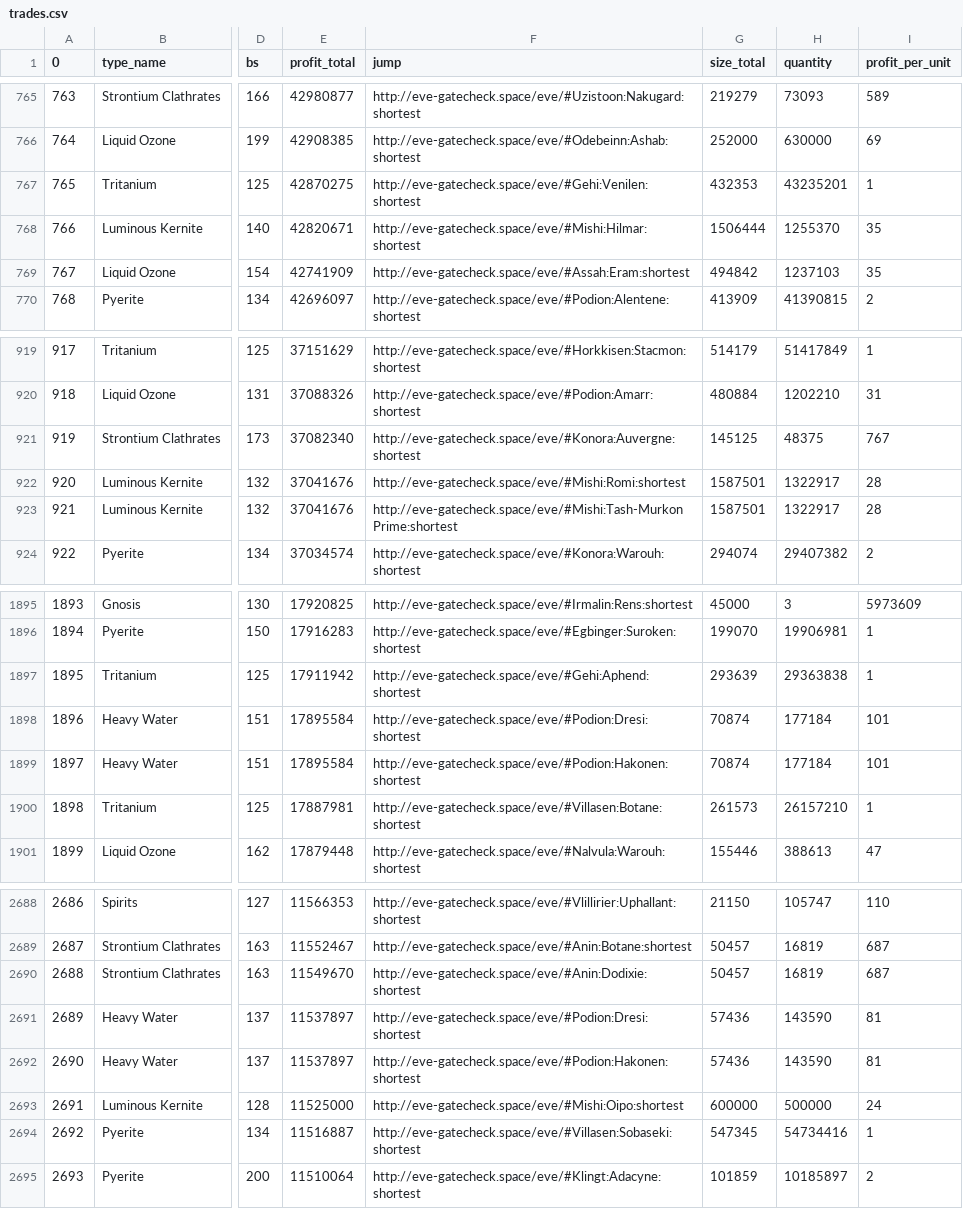
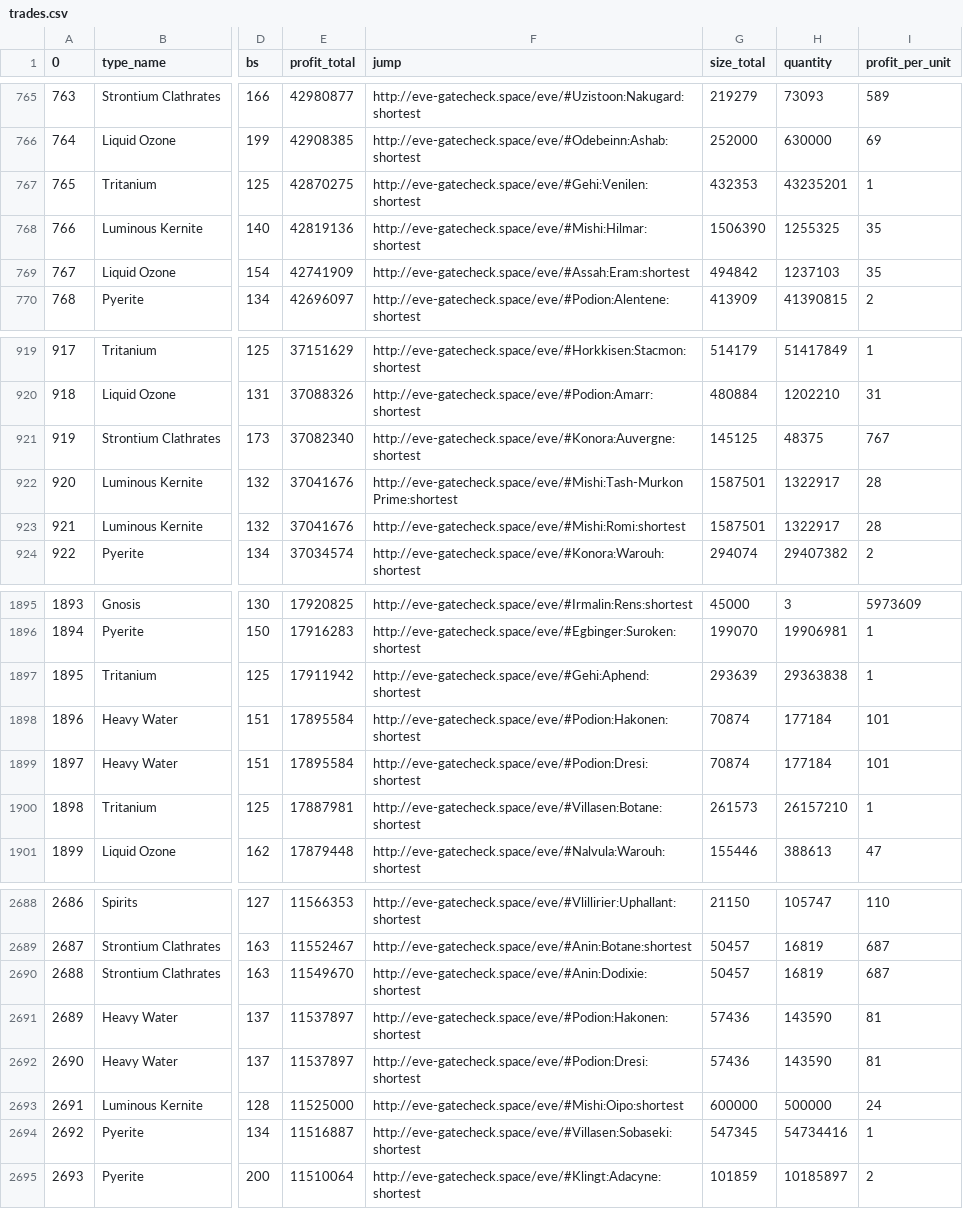
Before and after one commit to eziasolsk0/EVETrader, a CSV file: trades.csv, drawn as a sheet; only a part is shown, gaps mark what is left out; addresses are those after the commit; the diff names each change by its address in the sheet, - before the commit and + after, or states it on an @@ line.

Commit message:
..

```diff
--- a/trades.csv
+++ b/trades.csv
-E768 (profit_total): 42820671
+E768 (profit_total): 42819136
-G768 (size_total): 1506444
+G768 (size_total): 1506390
-H768 (quantity): 1255370
+H768 (quantity): 1255325
@@ column A (0) renumbered between rows 922 and 2691 @@
@@ row 922 moved to row 923: 921 @@
@@ row 1898 moved to row 1899: 1897 @@
@@ row 2691 moved to row 2692: 2690 @@
```
